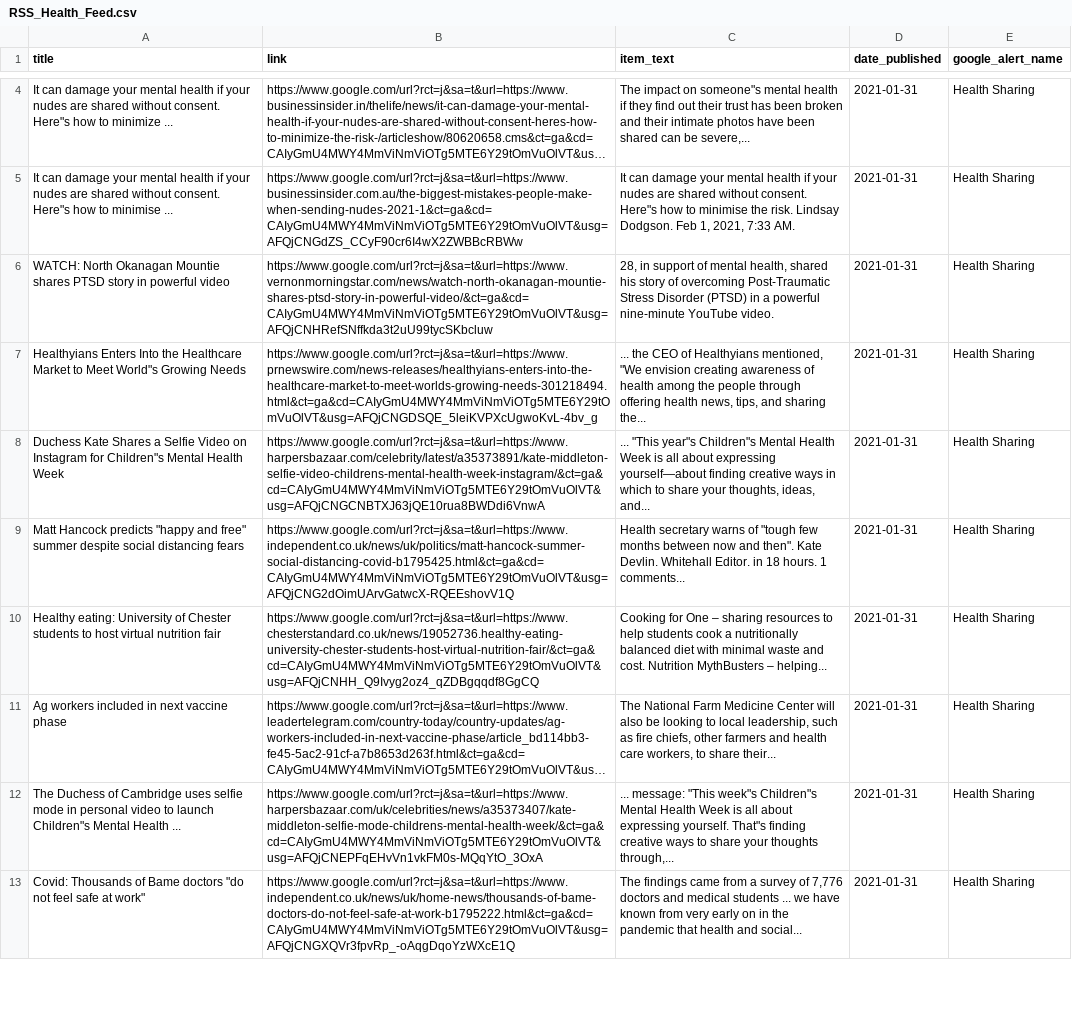
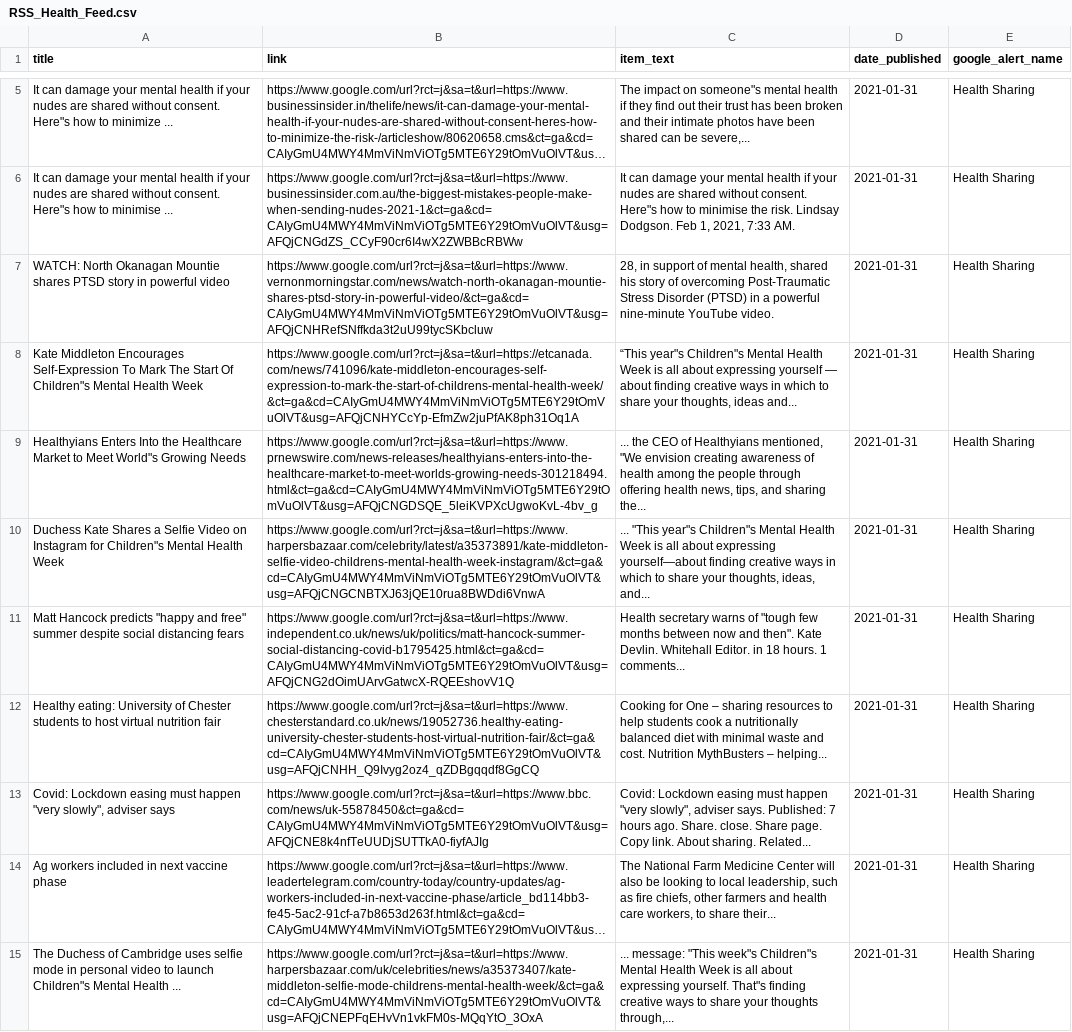
Before and after one commit to jbarton311/bb_consulting_public, a CSV file: congressional_analysis/data/RSS_Health_Feed.csv, drawn as a sheet; only a part is shown, gaps mark what is left out; the shorter side is filled out with more unchanged rows; long unchanged cells end in …; the diff covers the shown part only; the diff names each change by its address in the sheet, - before the commit and + after, or states it on an @@ line.

Commit message:
Adding output data for 2021-01-31

```diff
--- a/congressional_analysis/data/RSS_Health_Feed.csv
+++ b/congressional_analysis/data/RSS_Health_Feed.csv
+row 8: Kate Middleton Encourages Self-Expression To Mark The Start Of Children"s Mental Health Week | https://www.google.com/url?rct=j&sa=t&url=https://etcanada.com/news/741096/kate-middleton-encourages-self-expression-to-mark-the-start-of-childrens-mental-health-week/&ct=ga&cd=CAIyGmU4MWY4MmViNmViOTg5MTE6Y29tOmVuOlVT&usg=AFQjCNHYCcYp-EfmZw2juPfAK8ph31Oq1A | “This year"s Children"s Mental Health Week is all about expressing yourself — about finding creative ways in which to share your thoughts, ideas and... | 2021-01-31 | Health Sharing
+row 13: Covid: Lockdown easing must happen "very slowly", adviser says | https://www.google.com/url?rct=j&sa=t&url=https://www.bbc.com/news/uk-55878450&ct=ga&cd=CAIyGmU4MWY4MmViNmViOTg5MTE6Y29tOmVuOlVT&usg=AFQjCNE8k4nfTeUUDjSUTTkA0-fiyfAJIg | Covid: Lockdown easing must happen "very slowly", adviser says. Published: 7 hours ago. Share. close. Share page. Copy link. About sharing. Related... | 2021-01-31 | Health Sharing
```
Also changed, not shown: 2 added rows and 5 removed rows elsewhere in this file.
